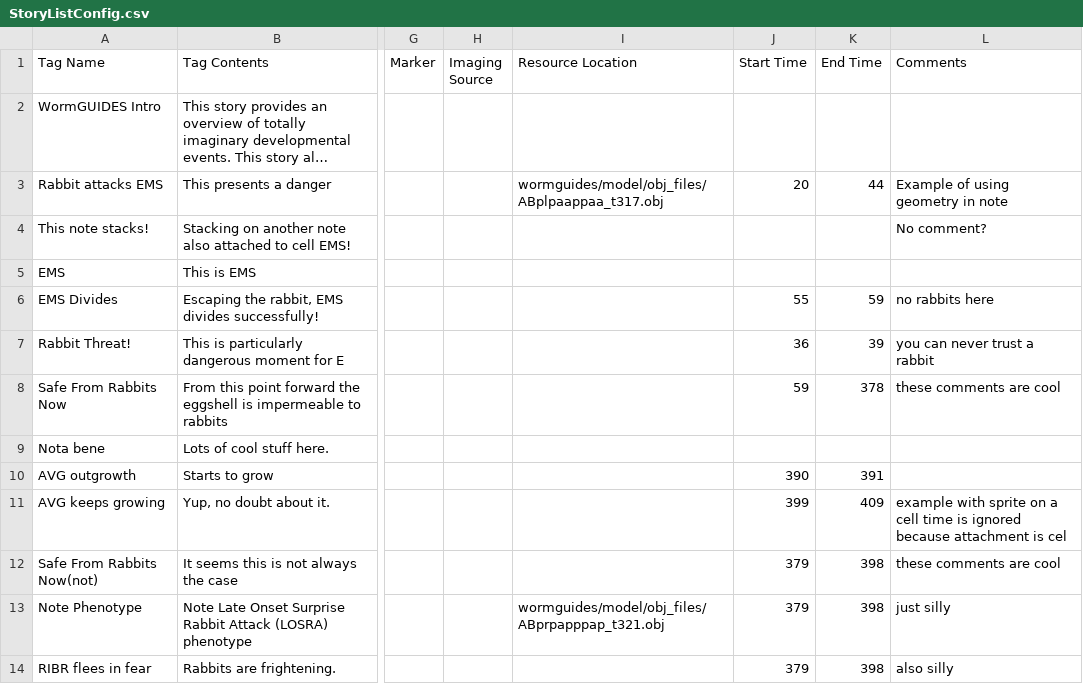
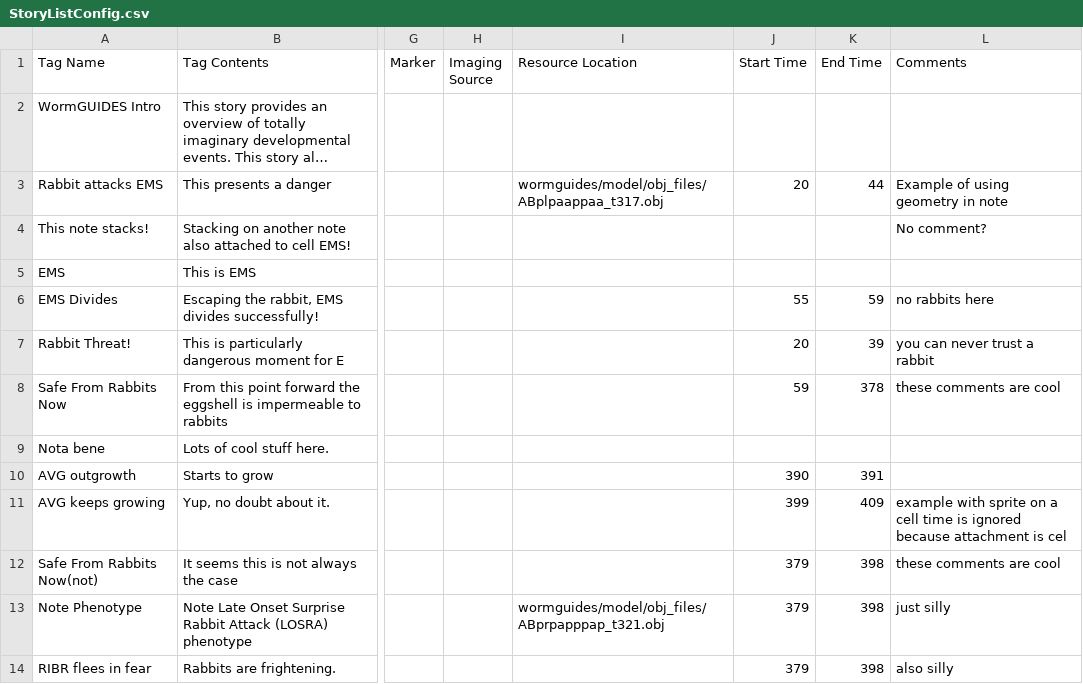
Before and after one commit to tangydoris/WormGUIDES, a CSV file: src/wormguides/model/story_file/StoryListConfig.csv, drawn as a sheet; only a part is shown, gaps mark what is left out; long unchanged cells end in …; the diff names each change by its address in the sheet, - before the commit and + after, or states it on an @@ line.

```diff
--- a/src/wormguides/model/story_file/StoryListConfig.csv
+++ b/src/wormguides/model/story_file/StoryListConfig.csv
-J7 (Start Time): 36
+J7 (Start Time): 20
```
Also changed, not shown: src/wormguides/model/shapes_file/CellShapesConfig.csv, 2 other files.
